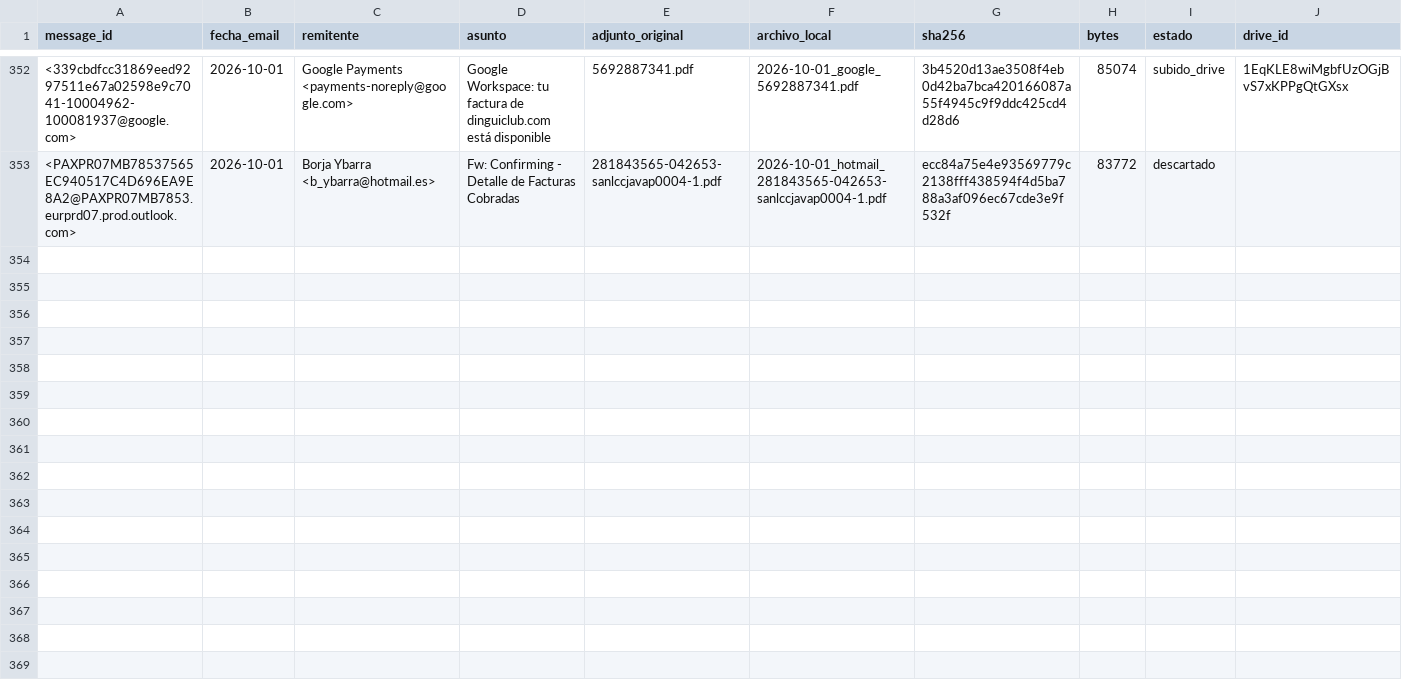
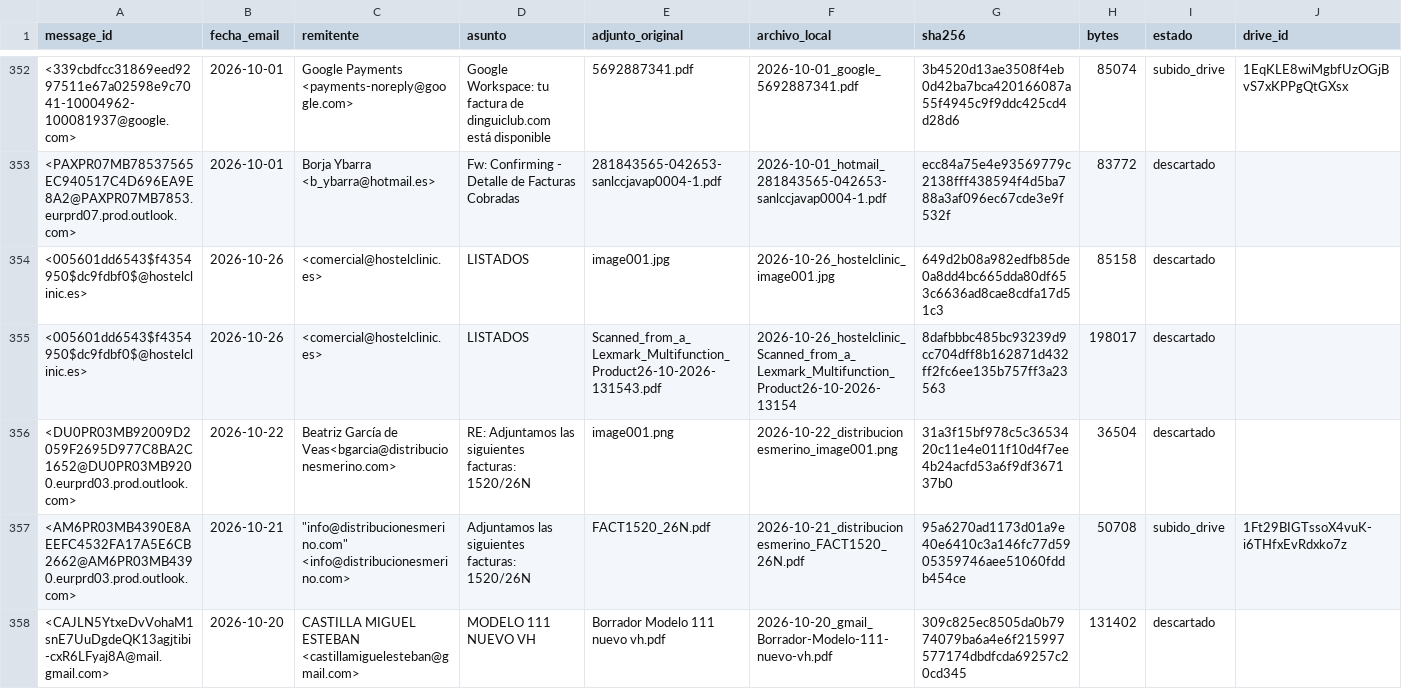
Before and after one commit to lcarvajalAtipik/dingui_kpis, a CSV file: data/facturas/email_registro.csv, drawn as a sheet; only a part is shown, gaps mark what is left out; rows hold the shown columns only; the diff names each change by its address in the sheet, - before the commit and + after, or states it on an @@ line.

```diff
--- a/data/facturas/email_registro.csv
+++ b/data/facturas/email_registro.csv
+row 354: <005601dd6543$f4354950$dc9fdbf0$@hostelclinic.es> | 2026-10-26 | <comercial@hostelclinic.es> | LISTADOS | image001.jpg | 2026-10-26_hostelclinic_image001.jpg | 649d2b08a982edfb85de0a8dd4bc665dda80df653c6636ad8cae8cdfa17d51c3 | 85158 | descartado
+row 355: <005601dd6543$f4354950$dc9fdbf0$@hostelclinic.es> | 2026-10-26 | <comercial@hostelclinic.es> | LISTADOS | Scanned_from_a_Lexmark_Multifunction_Product26-10-2026-131543.pdf | 2026-10-26_hostelclinic_Scanned_from_a_Lexmark_Multifunction_Product26-10-2026-13154 | 8dafbbbc485bc93239d9cc704dff8b162871d432ff2fc6ee135b757ff3a23563 | 198017 | descartado
+row 356: <DU0PR03MB92009D2059F2695D977C8BA2C1652@DU0PR03MB9200.eurprd03.prod.outlook.com> | 2026-10-22 | Beatriz García de Veas<bgarcia@distribucionesmerino.com> | RE: Adjuntamos las siguientes facturas: 1520/26N | image001.png | 2026-10-22_distribucionesmerino_image001.png | 31a3f15bf978c5c3653420c11e4e011f10d4f7ee4b24acfd53a6f9df367137b0 | 36504 | descartado
+row 357: <AM6PR03MB4390E8AEEFC4532FA17A5E6CB2662@AM6PR03MB4390.eurprd03.prod.outlook.com> | 2026-10-21 | "info@distribucionesmerino.com" <info@distribucionesmerino.com> | Adjuntamos las siguientes facturas: 1520/26N | FACT1520_26N.pdf | 2026-10-21_distribucionesmerino_FACT1520_26N.pdf | 95a6270ad1173d01a9e40e6410c3a146fc77d5905359746aee51060fddb454ce | 50708 | subido_drive | 1Ft29BIGTssoX4vuK-i6THfxEvRdxko7z
+row 358: <CAJLN5YtxeDvVohaM1snE7UuDgdeQK13agjtibi-cxR6LFyaj8A@mail.gmail.com> | 2026-10-20 | CASTILLA MIGUEL ESTEBAN <castillamiguelesteban@gmail.com> | MODELO 111 NUEVO VH | Borrador Modelo 111 nuevo vh.pdf | 2026-10-20_gmail_Borrador-Modelo-111-nuevo-vh.pdf | 309c825ec8505da0b7974079ba6a4e6f215997577174dbdfcda69257c20cd345 | 131402 | descartado
```
Also changed, not shown: data/bank_overrides.csv, data/facturas/registro_facturas.csv, 24 other files.
